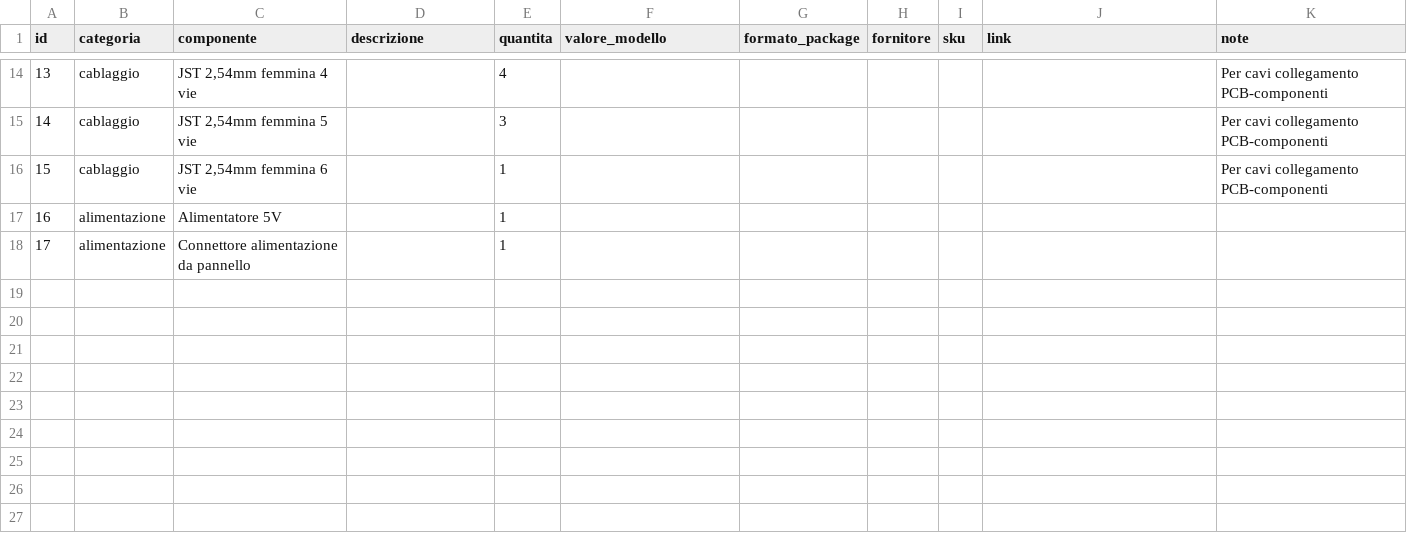
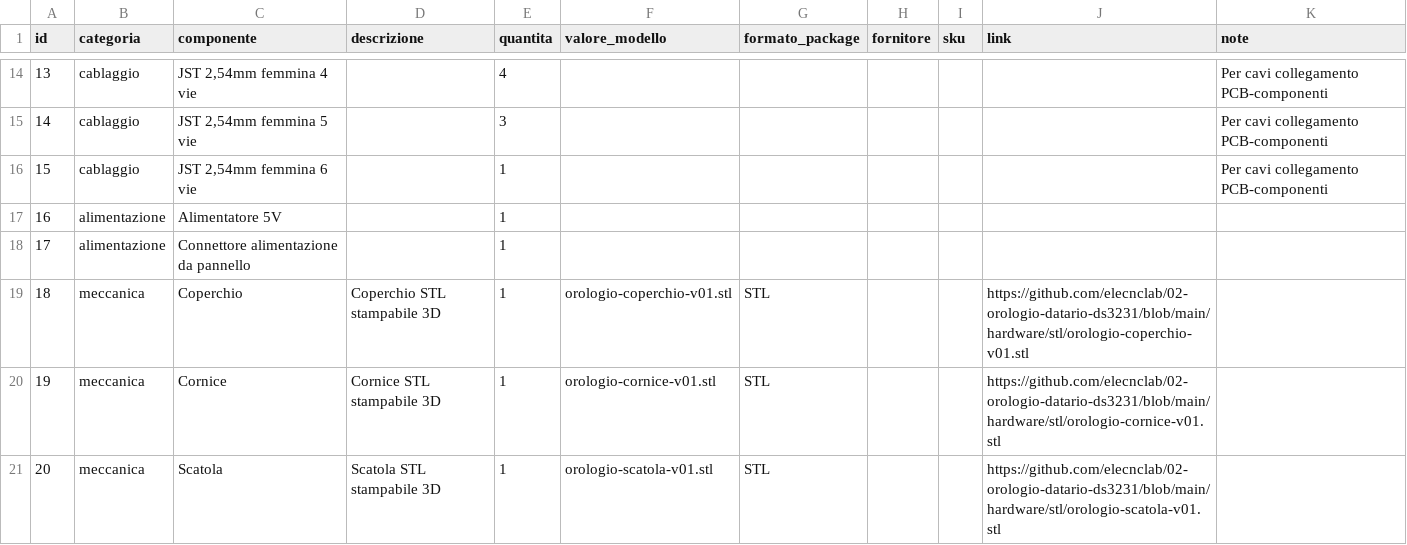
Before and after one commit to elecnclab/02-orologio-datario-ds3231, a CSV file: docs/bom/bom.csv, drawn as a sheet; only a part is shown, gaps mark what is left out; the diff names each change by its address in the sheet, - before the commit and + after, or states it on an @@ line.

Commit message:
docs(bom): aggiunge link GitHub per STL coperchio cornice scatola

```diff
--- a/docs/bom/bom.csv
+++ b/docs/bom/bom.csv
+row 19: 18 | meccanica | Coperchio | Coperchio STL stampabile 3D | 1 | orologio-coperchio-v01.stl | STL |  |  | https://github.com/elecnclab/02-orologio-datario-ds3231/blob/main/hardware/stl/orologio-coperchio-v01.stl
+row 20: 19 | meccanica | Cornice | Cornice STL stampabile 3D | 1 | orologio-cornice-v01.stl | STL |  |  | https://github.com/elecnclab/02-orologio-datario-ds3231/blob/main/hardware/stl/orologio-cornice-v01.stl
+row 21: 20 | meccanica | Scatola | Scatola STL stampabile 3D | 1 | orologio-scatola-v01.stl | STL |  |  | https://github.com/elecnclab/02-orologio-datario-ds3231/blob/main/hardware/stl/orologio-scatola-v01.stl
```
